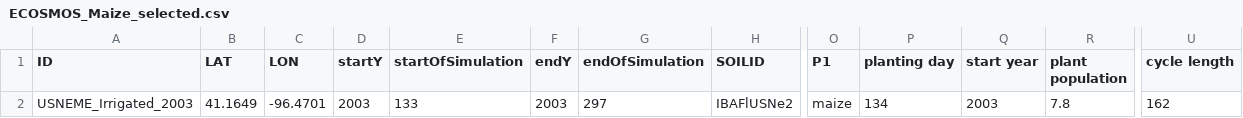
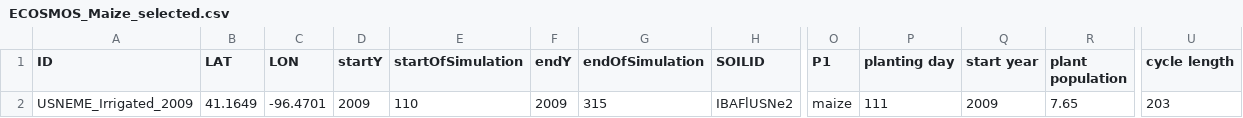
Before and after one commit to JBortolucci/ECOSMOS, a CSV file: inst/ECOSMOS_Maize_selected.csv, drawn as a sheet; only a part is shown, gaps mark what is left out; the diff names each change by its address in the sheet, - before the commit and + after, or states it on an @@ line.

```diff
--- a/inst/ECOSMOS_Maize_selected.csv
+++ b/inst/ECOSMOS_Maize_selected.csv
-A2 (ID): USNEME_Irrigated_2003
+A2 (ID): USNEME_Irrigated_2009
-D2 (startY): 2003
+D2 (startY): 2009
-E2 (startOfSimulation): 133
+E2 (startOfSimulation): 110
-F2 (endY): 2003
+F2 (endY): 2009
-G2 (endOfSimulation): 297
+G2 (endOfSimulation): 315
-P2 (planting day): 134
+P2 (planting day): 111
-Q2 (start year): 2003
+Q2 (start year): 2009
-R2 (plant population): 7.8
+R2 (plant population): 7.65
-U2 (cycle length): 162
+U2 (cycle length): 203
```
Also changed, not shown: inst/plant_params.csv, 2 other files.
